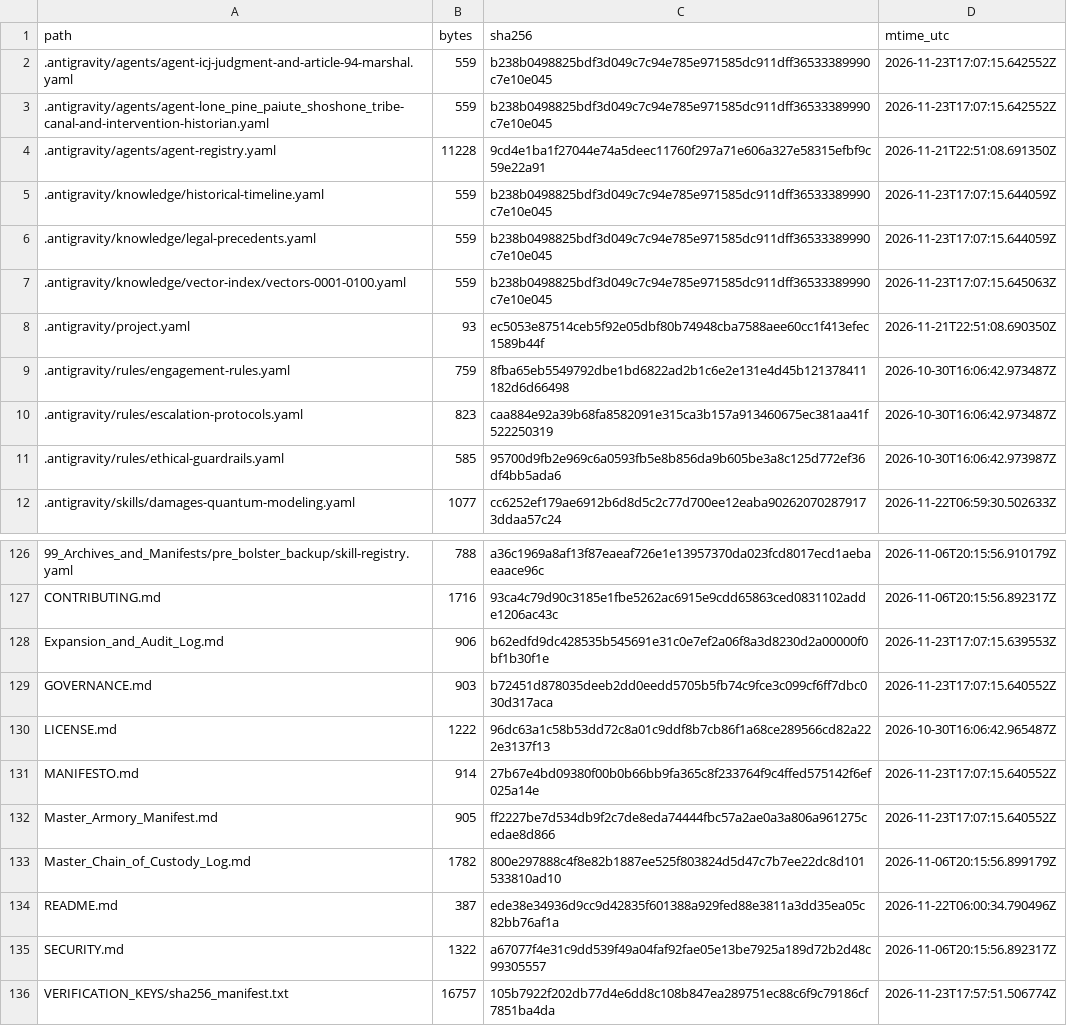
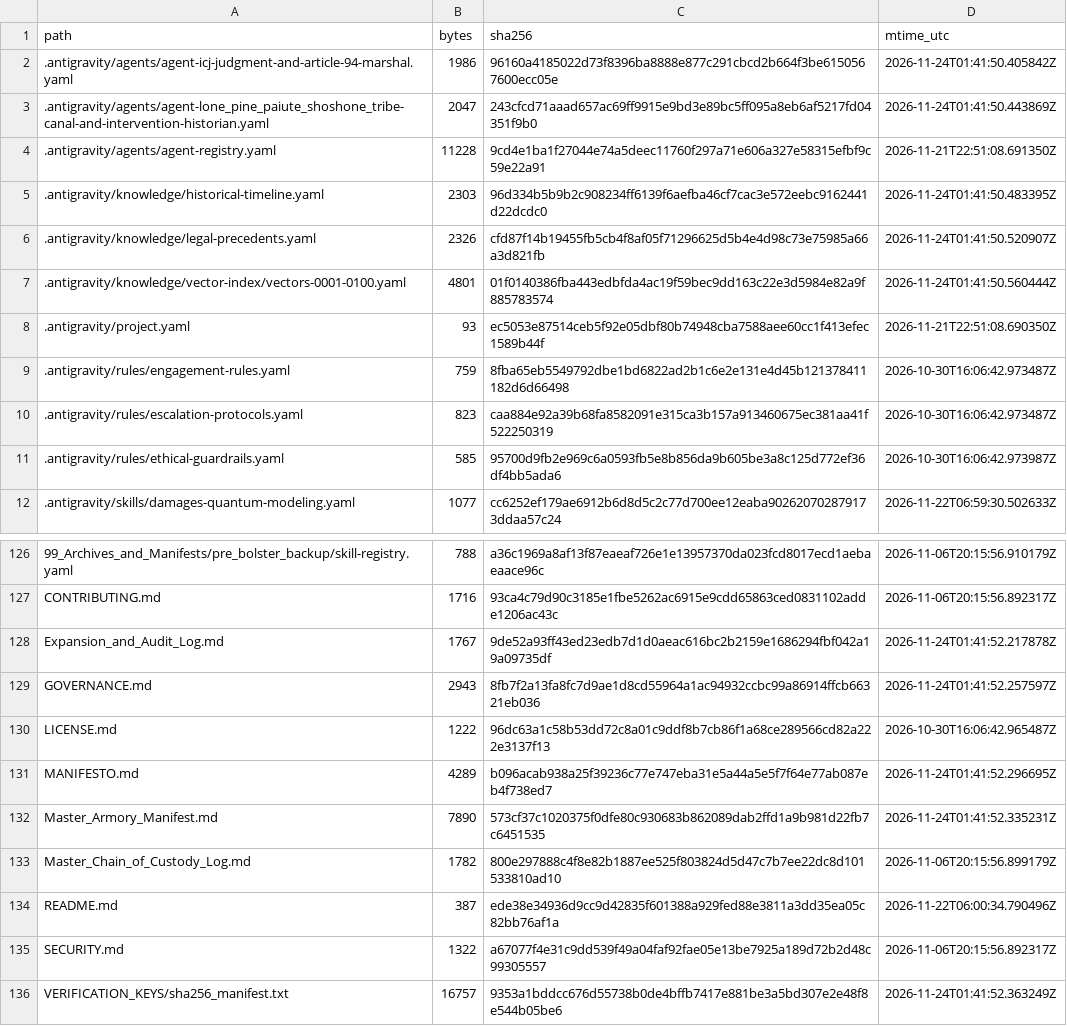
Before and after one commit to GlobalRestitutionAlliance/turtle-island-us-ca-lone-pine-paiute-shoshone-tribe-master-litigation, a CSV file: 99_Archives_and_Manifests/MANIFEST_SHA256.csv, drawn as a sheet; only a part is shown, gaps mark what is left out; the diff covers the shown part only.

```diff
--- a/99_Archives_and_Manifests/MANIFEST_SHA256.csv
+++ b/99_Archives_and_Manifests/MANIFEST_SHA256.csv
@@ -1,8 +1,8 @@
 path,bytes,sha256,mtime_utc
-.antigravity/agents/agent-icj-judgment-and-article-94-marshal.yaml,559,b238b0498825bdf3d049c7c94e785e971585dc911dff36533389990c7e10e045,2026-11-23T17:07:15.642552Z
-.antigravity/agents/agent-lone_pine_paiute_shoshone_tribe-canal-and-intervention-historian.yaml,559,b238b0498825bdf3d049c7c94e785e971585dc911dff36533389990c7e10e045,2026-11-23T17:07:15.642552Z
+.antigravity/agents/agent-icj-judgment-and-article-94-marshal.yaml,1986,96160a4185022d73f8396ba8888e877c291cbcd2b664f3be6150567600ecc05e,2026-11-24T01:41:50.405842Z
+.antigravity/agents/agent-lone_pine_paiute_shoshone_tribe-canal-and-intervention-historian.yaml,2047,243cfcd71aaad657ac69ff9915e9bd3e89bc5ff095a8eb6af5217fd04351f9b0,2026-11-24T01:41:50.443869Z
 .antigravity/agents/agent-registry.yaml,11228,9cd4e1ba1f27044e74a5deec11760f297a71e606a327e58315efbf9c59e22a91,2026-11-21T22:51:08.691350Z
-.antigravity/knowledge/historical-timeline.yaml,559,b238b0498825bdf3d049c7c94e785e971585dc911dff36533389990c7e10e045,2026-11-23T17:07:15.644059Z
-.antigravity/knowledge/legal-precedents.yaml,559,b238b0498825bdf3d049c7c94e785e971585dc911dff36533389990c7e10e045,2026-11-23T17:07:15.644059Z
-.antigravity/knowledge/vector-index/vectors-0001-0100.yaml,559,b238b0498825bdf3d049c7c94e785e971585dc911dff36533389990c7e10e045,2026-11-23T17:07:15.645063Z
+.antigravity/knowledge/historical-timeline.yaml,2303,96d334b5b9b2c908234ff6139f6aefba46cf7cac3e572eebc9162441d22dcdc0,2026-11-24T01:41:50.483395Z
+.antigravity/knowledge/legal-precedents.yaml,2326,cfd87f14b19455fb5cb4f8af05f71296625d5b4e4d98c73e75985a66a3d821fb,2026-11-24T01:41:50.520907Z
+.antigravity/knowledge/vector-index/vectors-0001-0100.yaml,4801,01f0140386fba443edbfda4ac19f59bec9dd163c22e3d5984e82a9f885783574,2026-11-24T01:41:50.560444Z
 .antigravity/project.yaml,93,ec5053e87514ceb5f92e05dbf80b74948cba7588aee60cc1f413efec1589b44f,2026-11-21T22:51:08.690350Z
@@ -127,7 +127,7 @@ path,bytes,sha256,mtime_utc
 CONTRIBUTING.md,1716,93ca4c79d90c3185e1fbe5262ac6915e9cdd65863ced0831102adde1206ac43c,2026-11-06T20:15:56.892317Z
-Expansion_and_Audit_Log.md,906,b62edfd9dc428535b545691e31c0e7ef2a06f8a3d8230d2a00000f0bf1b30f1e,2026-11-23T17:07:15.639553Z
-GOVERNANCE.md,903,b72451d878035deeb2dd0eedd5705b5fb74c9fce3c099cf6ff7dbc030d317aca,2026-11-23T17:07:15.640552Z
+Expansion_and_Audit_Log.md,1767,9de52a93ff43ed23edb7d1d0aeac616bc2b2159e1686294fbf042a19a09735df,2026-11-24T01:41:52.217878Z
+GOVERNANCE.md,2943,8fb7f2a13fa8fc7d9ae1d8cd55964a1ac94932ccbc99a86914ffcb66321eb036,2026-11-24T01:41:52.257597Z
 LICENSE.md,1222,96dc63a1c58b53dd72c8a01c9ddf8b7cb86f1a68ce289566cd82a222e3137f13,2026-10-30T16:06:42.965487Z
-MANIFESTO.md,914,27b67e4bd09380f00b0b66bb9fa365c8f233764f9c4ffed575142f6ef025a14e,2026-11-23T17:07:15.640552Z
-Master_Armory_Manifest.md,905,ff2227be7d534db9f2c7de8eda74444fbc57a2ae0a3a806a961275cedae8d866,2026-11-23T17:07:15.640552Z
+MANIFESTO.md,4289,b096acab938a25f39236c77e747eba31e5a44a5e5f7f64e77ab087eb4f738ed7,2026-11-24T01:41:52.296695Z
+Master_Armory_Manifest.md,7890,573cf37c1020375f0dfe80c930683b862089dab2ffd1a9b981d22fb7c6451535,2026-11-24T01:41:52.335231Z
 Master_Chain_of_Custody_Log.md,1782,800e297888c4f8e82b1887ee525f803824d5d47c7b7ee22dc8d101533810ad10,2026-11-06T20:15:56.899179Z
@@ -135,2 +135,2 @@ README.md,387,ede38e34936d9cc9d42835f601388a929fed88e3811a3dd35ea05c82bb76af1a,2
 SECURITY.md,1322,a67077f4e31c9dd539f49a04faf92fae05e13be7925a189d72b2d48c99305557,2026-11-06T20:15:56.892317Z
-VERIFICATION_KEYS/sha256_manifest.txt,16757,105b7922f202db77d4e6dd8c108b847ea289751ec88c6f9c79186cf7851ba4da,2026-11-23T17:57:51.506774Z
+VERIFICATION_KEYS/sha256_manifest.txt,16757,9353a1bddcc676d55738b0de4bffb7417e881be3a5bd307e2e48f8e544b05be6,2026-11-24T01:41:52.363249Z
```
Also changed, not shown: 81 edited cells elsewhere in this file, 37 other files.
